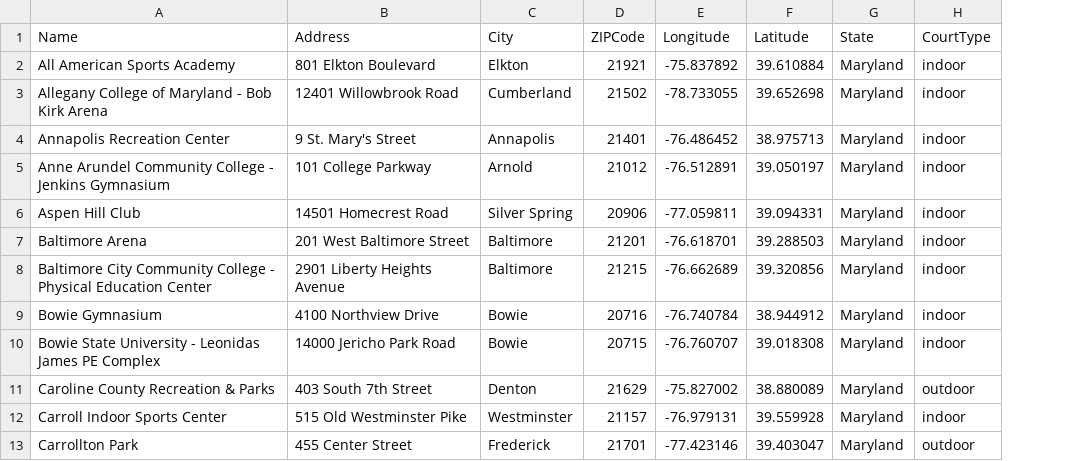
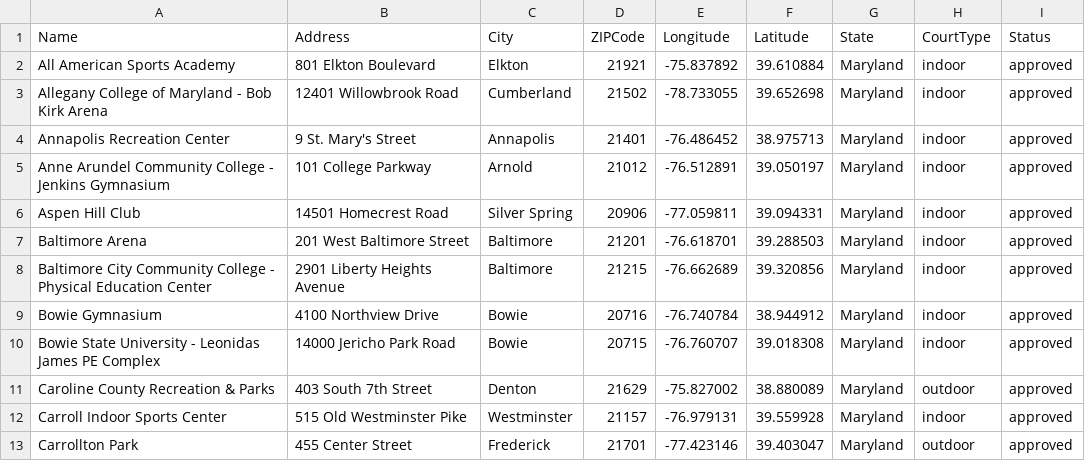
Before and after one commit to 42Duff/Basketball-Court-Finder-Website, a CSV file: CourtFinder_Backend/scripts/MarylandBasketballCourts.csv, drawn as a sheet; only a part is shown; the diff names each change by its address in the sheet, - before the commit and + after, or states it on an @@ line.

Commit message:
Added a status column to Courts object so that courts added in addCourtMode by users require approval from admin/owner. Admin dashboard will be created later. Map now also only shows approved courts.

```diff
--- a/CourtFinder_Backend/scripts/MarylandBasketballCourts.csv
+++ b/CourtFinder_Backend/scripts/MarylandBasketballCourts.csv
+column I (Status), rows 2-13: all approved
```
Also changed, not shown: 5 other files.
